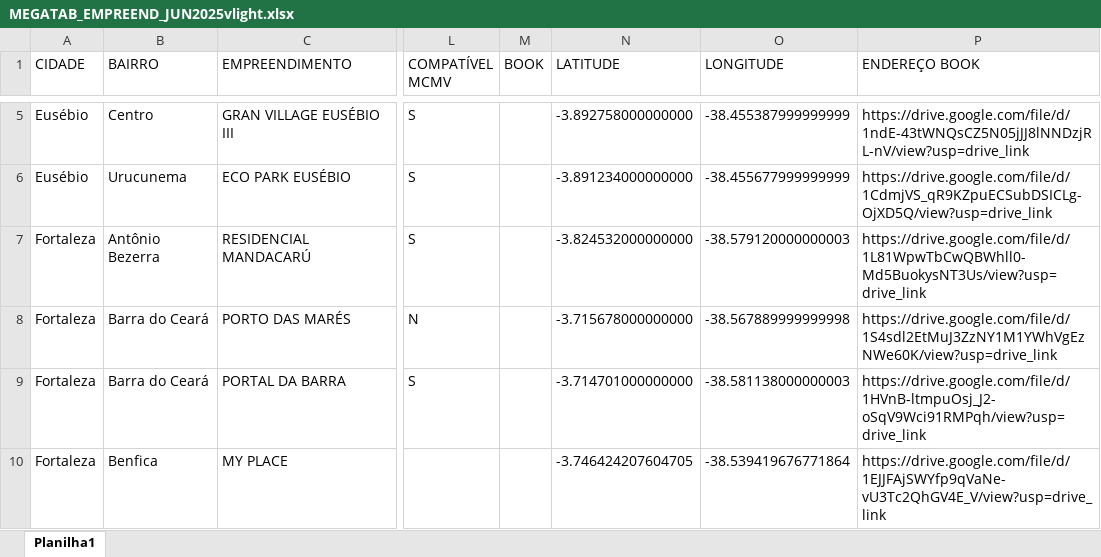
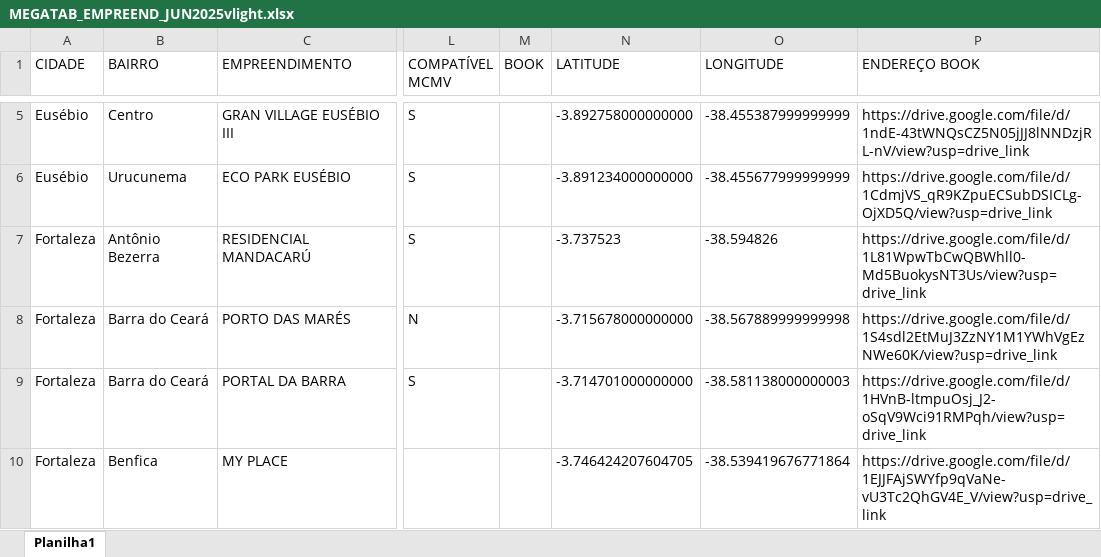
Before and after one commit to jleonardofs079/fenix-site, an Excel workbook: MEGATAB_EMPREEND_JUN2025vlight.xlsx, sheet Planilha1, drawn as a sheet; only a part is shown, gaps mark what is left out; values as stored, in another font and other column widths than the file's, no borders; the diff names each change by its address in the sheet, - before the commit and + after, or states it on an @@ line.

Commit message:
Add files via upload

```diff
--- a/MEGATAB_EMPREEND_JUN2025vlight.xlsx (sheet Planilha1)
+++ b/MEGATAB_EMPREEND_JUN2025vlight.xlsx (sheet Planilha1)
-N7 (LATITUDE): -3.824532000000000
+N7 (LATITUDE): -3.737523
-O7 (LONGITUDE): -38.579120000000003
+O7 (LONGITUDE): -38.594826
```
